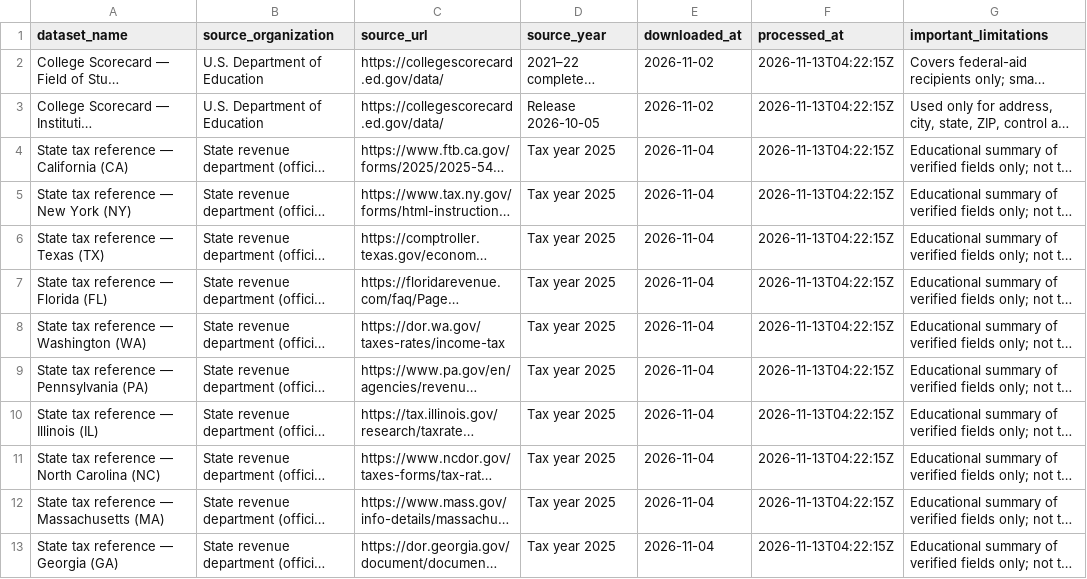
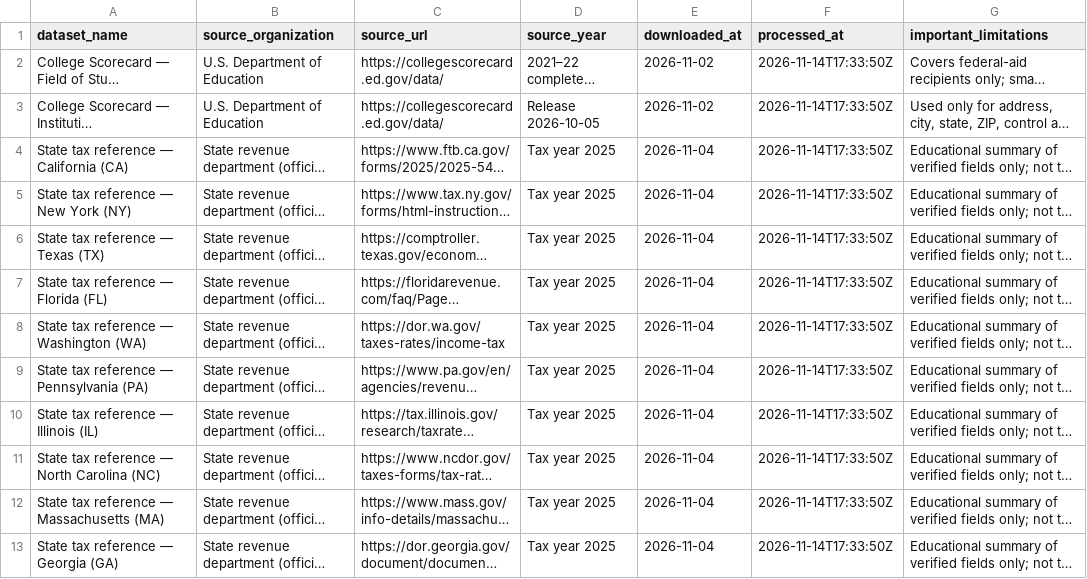
Before and after one commit to Sujay1709/gradpath, a CSV file: gradpath/data/processed/data_source_registry.csv, drawn as a sheet; long unchanged cells end in …; the diff names each change by its address in the sheet, - before the commit and + after, or states it on an @@ line.

```diff
--- a/gradpath/data/processed/data_source_registry.csv
+++ b/gradpath/data/processed/data_source_registry.csv
-F2:F13 (processed_at): 2026-11-13T04:22:15Z
+F2:F13 (processed_at): 2026-11-14T17:33:50Z
```
Also changed, not shown: gradpath/data/processed/data_quality_summary.csv.
